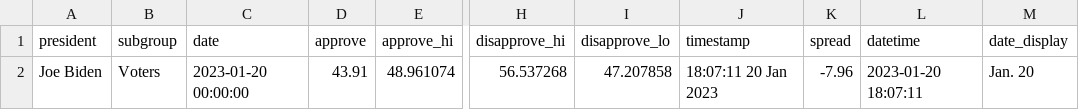
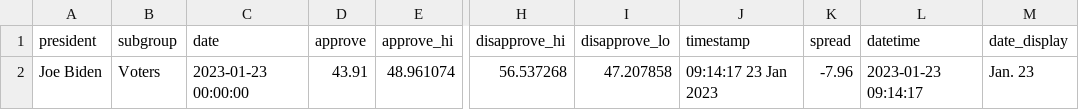
Before and after one commit to gridviz/biden-polls, a CSV file: data/processed/biden_approval_trend_538_latest_voters.csv, drawn as a sheet; only a part is shown, gaps mark what is left out; the diff names each change by its address in the sheet, - before the commit and + after, or states it on an @@ line.

```diff
--- a/data/processed/biden_approval_trend_538_latest_voters.csv
+++ b/data/processed/biden_approval_trend_538_latest_voters.csv
-C2 (date): 2023-01-20 00:00:00
+C2 (date): 2023-01-23 00:00:00
-J2 (timestamp): 18:07:11 20 Jan 2023
+J2 (timestamp): 09:14:17 23 Jan 2023
-L2 (datetime): 2023-01-20 18:07:11
+L2 (datetime): 2023-01-23 09:14:17
-M2 (date_display): Jan. 20
+M2 (date_display): Jan. 23
```
Also changed, not shown: data/processed/biden_approval_trend_538_adults.csv, data/processed/biden_approval_trend_538_all_polls.csv, 3 other files.
